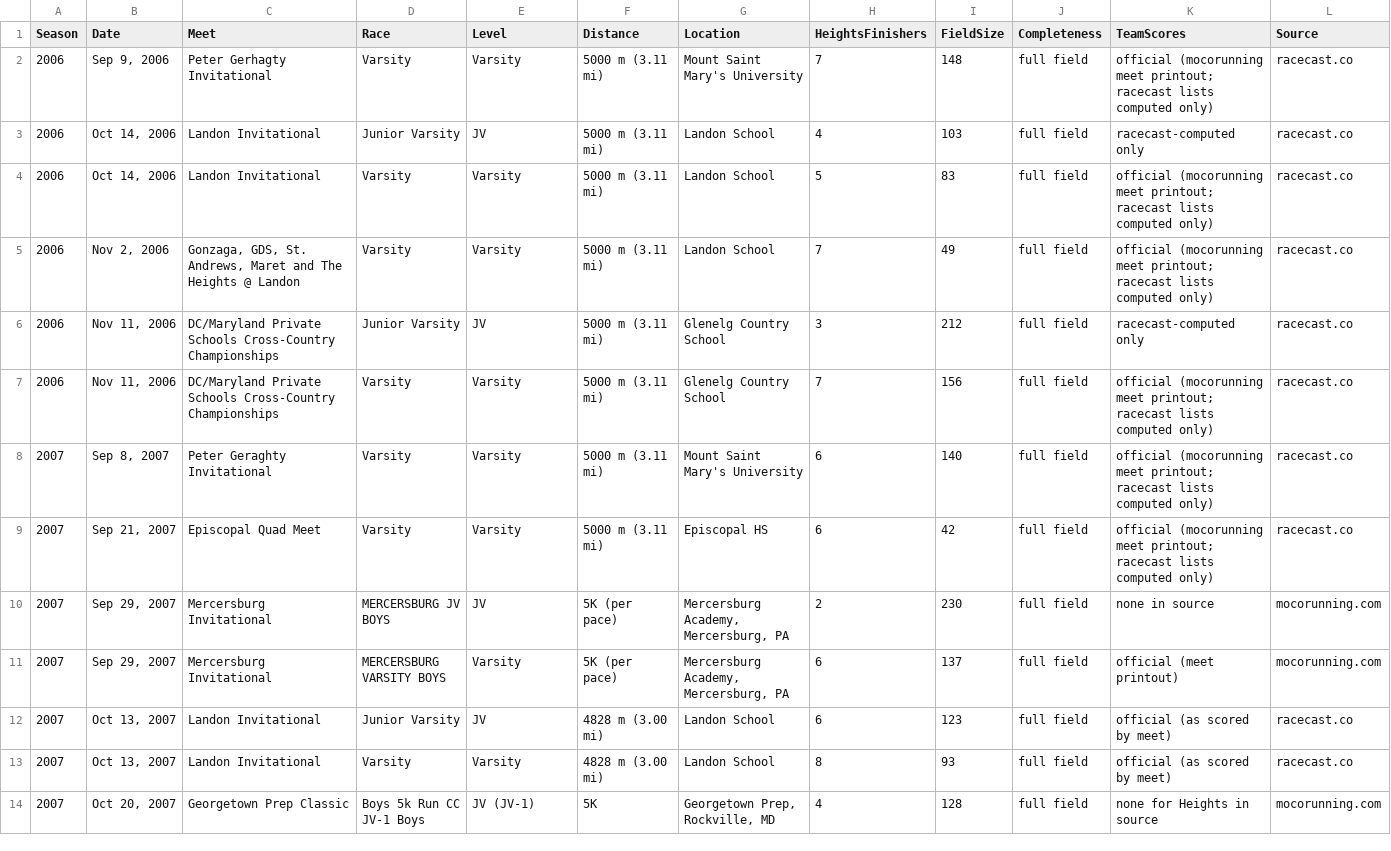
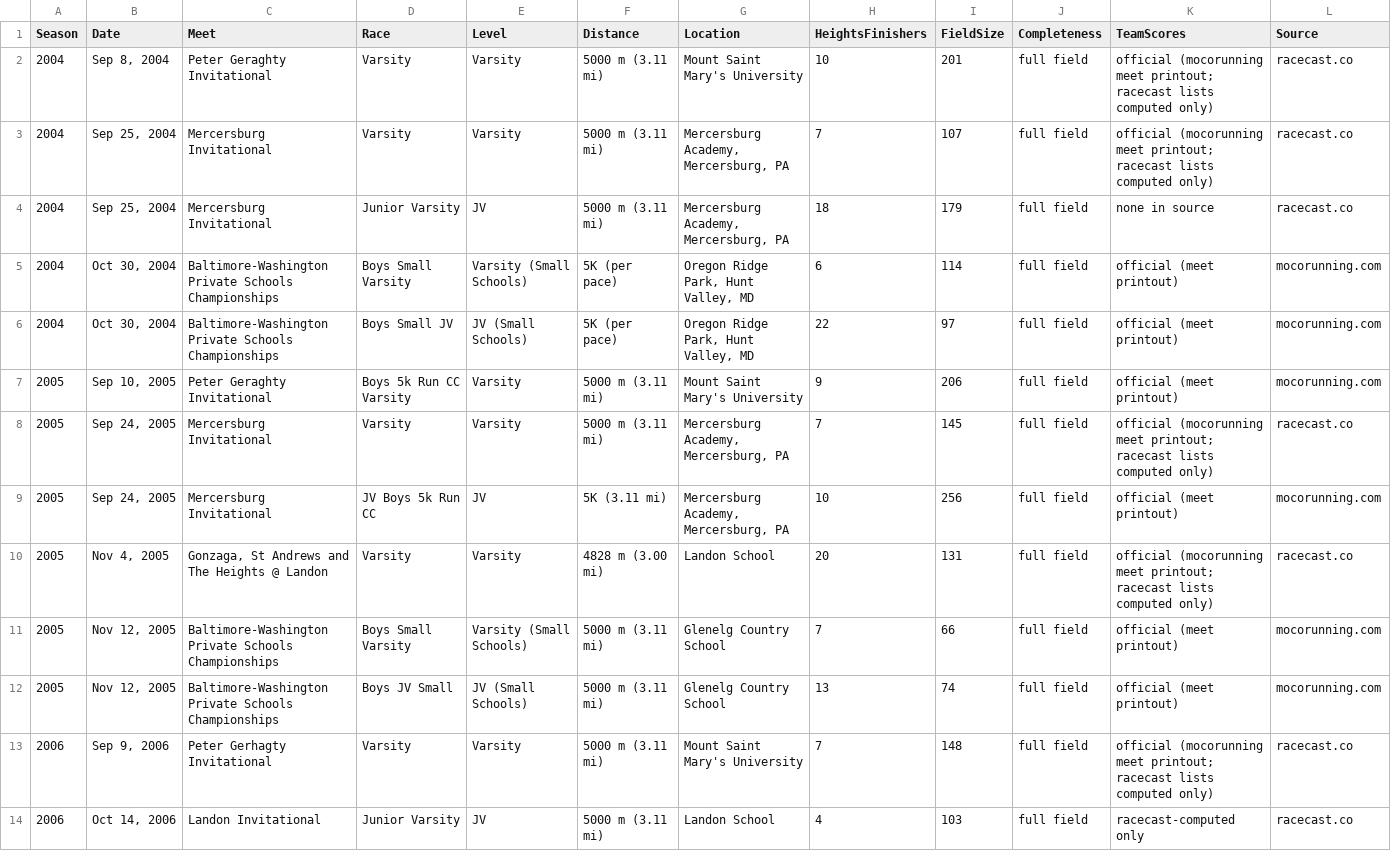
Before and after one commit to alexhadley1996/heights-ms-xc, a CSV file: data/hs/races.csv, drawn as a sheet; only a part is shown; the shorter side is filled out with more unchanged rows; rows hold the shown columns only; the diff names each change by its address in the sheet, - before the commit and + after, or states it on an @@ line.

```diff
--- a/data/hs/races.csv
+++ b/data/hs/races.csv
+row 2: 2004 | Sep 8, 2004 | Peter Geraghty Invitational | Varsity | Varsity | 5000 m (3.11 mi) | Mount Saint Mary's University | 10 | 201 | full field | official (mocorunning meet printout; racecast lists computed only) | racecast.co
+row 3: 2004 | Sep 25, 2004 | Mercersburg Invitational | Varsity | Varsity | 5000 m (3.11 mi) | Mercersburg Academy, Mercersburg, PA | 7 | 107 | full field | official (mocorunning meet printout; racecast lists computed only) | racecast.co
+row 4: 2004 | Sep 25, 2004 | Mercersburg Invitational | Junior Varsity | JV | 5000 m (3.11 mi) | Mercersburg Academy, Mercersburg, PA | 18 | 179 | full field | none in source | racecast.co
+row 5: 2004 | Oct 30, 2004 | Baltimore-Washington Private Schools Championships | Boys Small Varsity | Varsity (Small Schools) | 5K (per pace) | Oregon Ridge Park, Hunt Valley, MD | 6 | 114 | full field | official (meet printout) | mocorunning.com
+row 6: 2004 | Oct 30, 2004 | Baltimore-Washington Private Schools Championships | Boys Small JV | JV (Small Schools) | 5K (per pace) | Oregon Ridge Park, Hunt Valley, MD | 22 | 97 | full field | official (meet printout) | mocorunning.com
+row 7: 2005 | Sep 10, 2005 | Peter Geraghty Invitational | Boys 5k Run CC Varsity | Varsity | 5000 m (3.11 mi) | Mount Saint Mary's University | 9 | 206 | full field | official (meet printout) | mocorunning.com
+row 8: 2005 | Sep 24, 2005 | Mercersburg Invitational | Varsity | Varsity | 5000 m (3.11 mi) | Mercersburg Academy, Mercersburg, PA | 7 | 145 | full field | official (mocorunning meet printout; racecast lists computed only) | racecast.co
+row 9: 2005 | Sep 24, 2005 | Mercersburg Invitational | JV Boys 5k Run CC | JV | 5K (3.11 mi) | Mercersburg Academy, Mercersburg, PA | 10 | 256 | full field | official (meet printout) | mocorunning.com
+row 10: 2005 | Nov 4, 2005 | Gonzaga, St Andrews and The Heights @ Landon | Varsity | Varsity | 4828 m (3.00 mi) | Landon School | 20 | 131 | full field | official (mocorunning meet printout; racecast lists computed only) | racecast.co
+row 11: 2005 | Nov 12, 2005 | Baltimore-Washington Private Schools Championships | Boys Small Varsity | Varsity (Small Schools) | 5000 m (3.11 mi) | Glenelg Country School | 7 | 66 | full field | official (meet printout) | mocorunning.com
+row 12: 2005 | Nov 12, 2005 | Baltimore-Washington Private Schools Championships | Boys JV Small | JV (Small Schools) | 5000 m (3.11 mi) | Glenelg Country School | 13 | 74 | full field | official (meet printout) | mocorunning.com
```
Also changed, not shown: data/supplemental/official_team_scores.csv, 34 other files.
